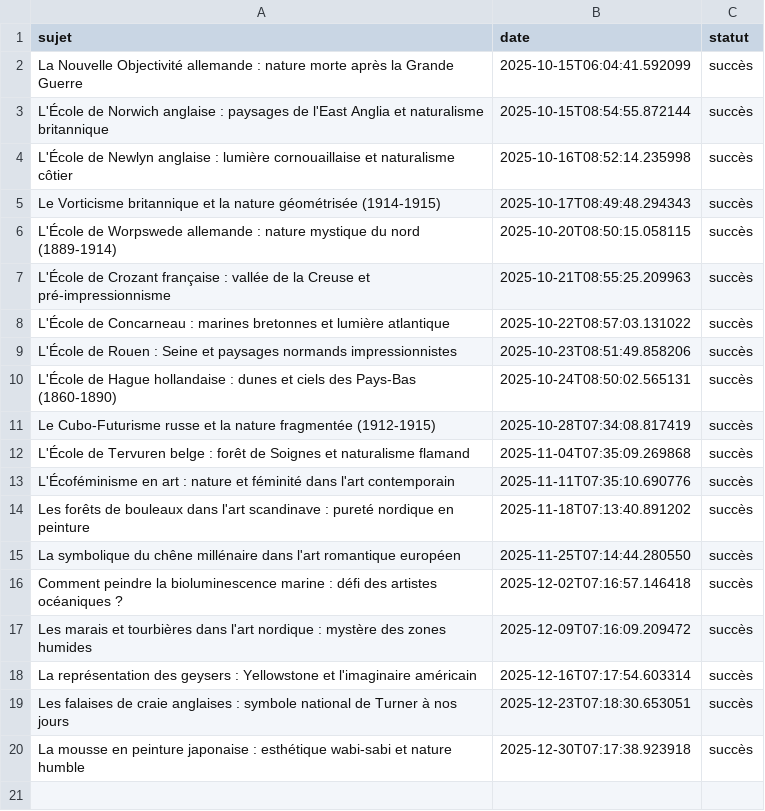
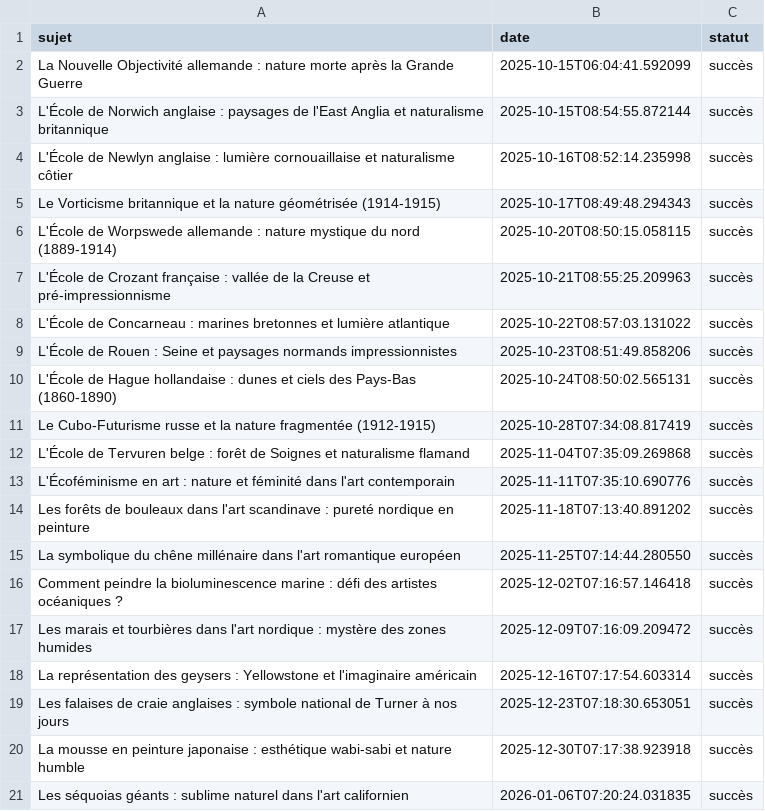
Before and after one commit to Metalosmose21/Nature-1-, a CSV file: sujets_traites.csv, drawn as a sheet; the diff names each change by its address in the sheet, - before the commit and + after, or states it on an @@ line.

```diff
--- a/sujets_traites.csv
+++ b/sujets_traites.csv
+row 21: Les séquoias géants : sublime naturel dans l'art californien | 2026-01-06T07:20:24.031835 | succès
```
Also changed, not shown: sujets.csv.
